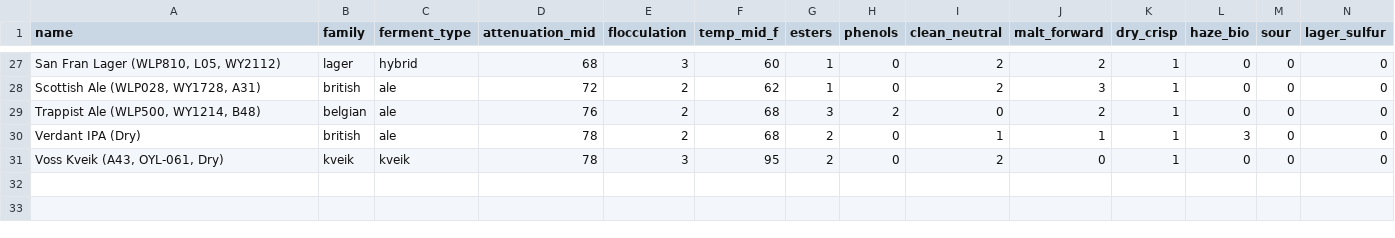
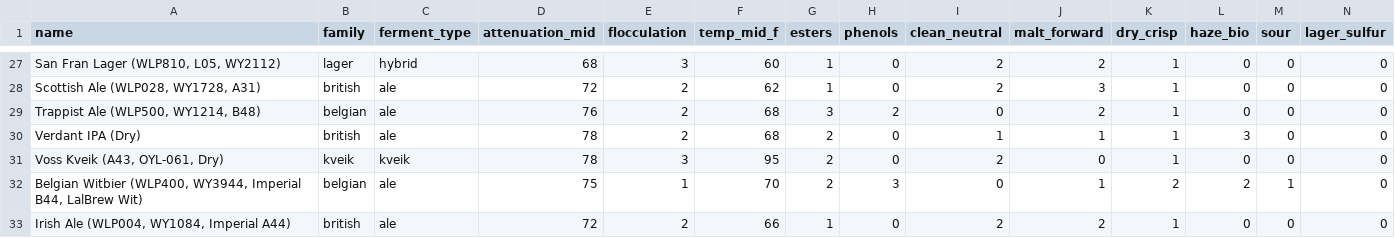
Before and after one commit to willchase1/fantasybrewdraft, a CSV file: data/yeast_descriptors.csv, drawn as a sheet; only a part is shown, gaps mark what is left out; the diff names each change by its address in the sheet, - before the commit and + after, or states it on an @@ line.

```diff
--- a/data/yeast_descriptors.csv
+++ b/data/yeast_descriptors.csv
+row 32: Belgian Witbier (WLP400, WY3944, Imperial B44, LalBrew Wit) | belgian | ale | 75 | 1 | 70 | 2 | 3 | 0 | 1 | 2 | 2 | 1 | 0
+row 33: Irish Ale (WLP004, WY1084, Imperial A44) | british | ale | 72 | 2 | 66 | 1 | 0 | 2 | 2 | 1 | 0 | 0 | 0
```
Also changed, not shown: data/hop_descriptors.csv, hop_similarity_matrix.csv, 15 other files.
